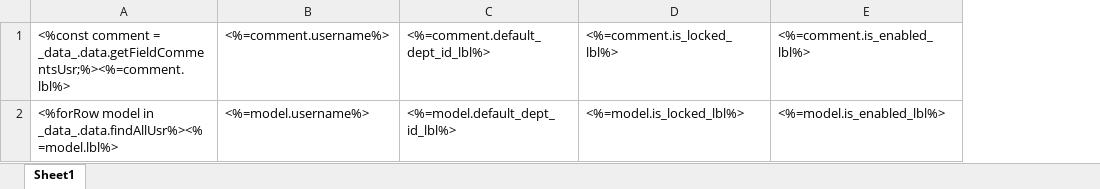
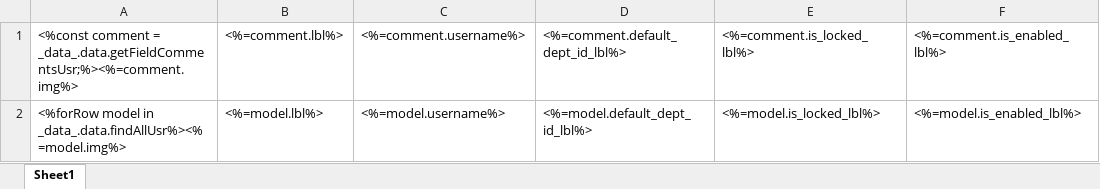
Before and after one commit to shakesoft/nest, an Excel workbook: codegen/__out__/pc/public/excel_template/base/usr.xlsx, sheet Sheet1, drawn as a sheet; only a part is shown; values as stored, in another font and other column widths than the file's, no borders; removed rows and columns are numbered as before the commit, all else as after; the diff names each change by its address in the sheet, - before the commit and + after, or states it on an @@ line.

```diff
--- a/codegen/__out__/pc/public/excel_template/base/usr.xlsx (sheet Sheet1)
+++ b/codegen/__out__/pc/public/excel_template/base/usr.xlsx (sheet Sheet1)
-column A, rows 1-2: <%const comment = _data_.data.getFieldCommentsUsr;%><%=comment.lbl%> | <%forRow model in _data_.data.findAllUsr%><%=model.lbl%>
+column A, rows 1-2: <%const comment = _data_.data.getFieldCommentsUsr;%><%=comment.img%> | <%forRow model in _data_.data.findAllUsr%><%=model.img%>
+column B, rows 1-2: <%=comment.lbl%> | <%=model.lbl%>
```
Also changed, not shown: pc/public/excel_template/base/usr.xlsx, 18 other files.
